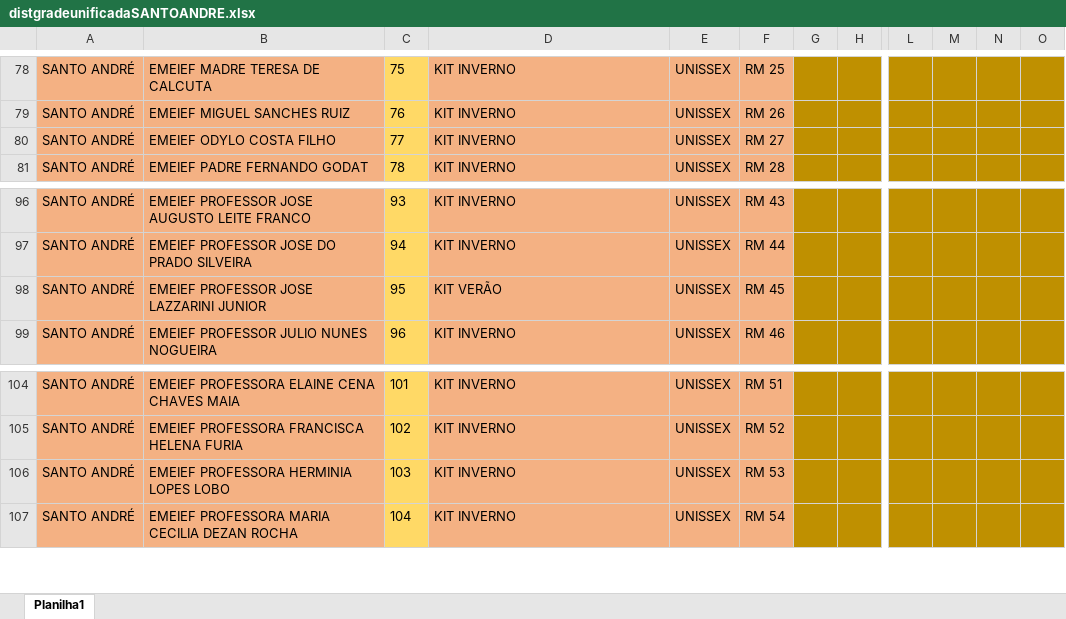
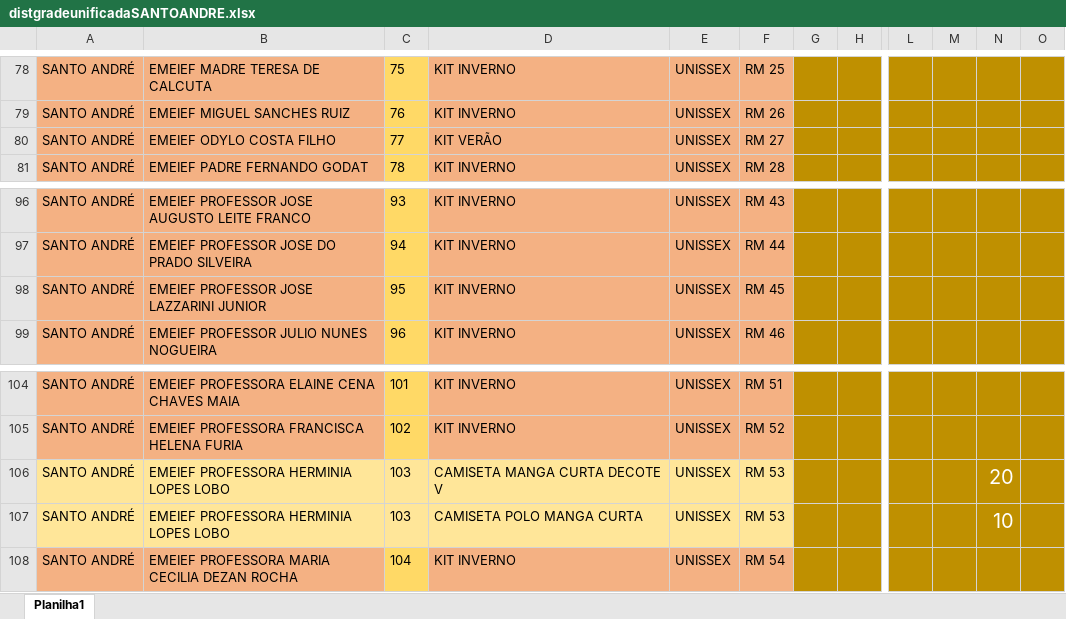
Before and after one commit to Alexandre1313/system_sys_back, an Excel workbook: core/utils/distgradeunificadaSANTOANDRE.xlsx, sheet Planilha1, drawn as a sheet; only a part is shown, gaps mark what is left out; values as stored, in another font and other column widths than the file's, no borders; rows hold the shown columns only; the diff names each change by its address in the sheet, - before the commit and + after, or states it on an @@ line.

```diff
--- a/core/utils/distgradeunificadaSANTOANDRE.xlsx (sheet Planilha1)
+++ b/core/utils/distgradeunificadaSANTOANDRE.xlsx (sheet Planilha1)
-D80: KIT INVERNO
+D80: KIT VERÃO
-D98: KIT VERÃO
+D98: KIT INVERNO
-A106:B106 fill: #F4B183
+A106:B106 fill: #FFE699
-C106 fill: #FFD966
+C106 fill: #FFE699
-D106: KIT INVERNO
+D106: CAMISETA MANGA CURTA DECOTE V
-D106:F106 fill: #F4B183
+D106:F106 fill: #FFE699
-N106: (empty)
+N106: 20
+row 107: SANTO ANDRÉ | EMEIEF PROFESSORA HERMINIA LOPES LOBO | 103 | CAMISETA POLO MANGA CURTA | UNISSEX | RM 53 |  |  |  |  | 10
```
Also changed, not shown: 1 other file.
